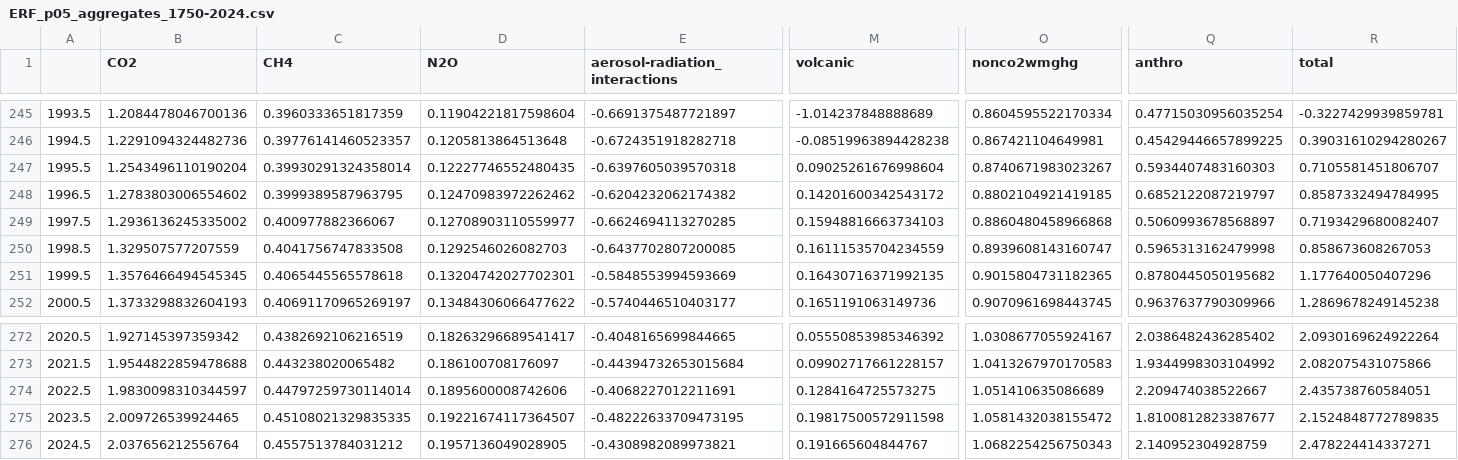
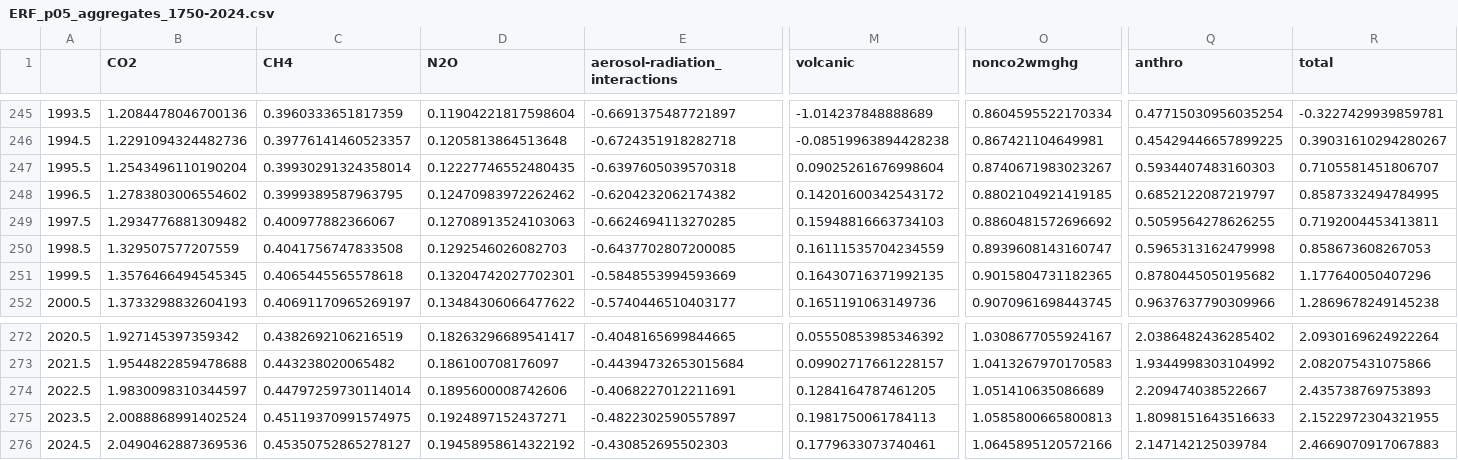
Before and after one commit to ClimateIndicator/forcing-timeseries, a CSV file: output/ERF_p05_aggregates_1750-2024.csv, drawn as a sheet; only a part is shown, gaps mark what is left out; the diff covers the shown part only; the diff names each change by its address in the sheet, - before the commit and + after, or states it on an @@ line.

```diff
--- a/output/ERF_p05_aggregates_1750-2024.csv
+++ b/output/ERF_p05_aggregates_1750-2024.csv
-B249 (CO2): 1.2936136245335002
+B249 (CO2): 1.2934776881309482
-D249 (N2O): 0.12708903110559977
+D249 (N2O): 0.12708913524103063
-O249 (nonco2wmghg): 0.8860480458966868
+O249 (nonco2wmghg): 0.8860481572696692
-Q249 (anthro): 0.5060993678568897
+Q249 (anthro): 0.5059564278626255
-R249 (total): 0.7193429680082407
+R249 (total): 0.7192004453413811
-M274 (volcanic): 0.1284164725573275
+M274 (volcanic): 0.1284164787461205
-R274 (total): 2.435738760584051
+R274 (total): 2.435738769753893
-B275 (CO2): 2.009726539924465
+B275 (CO2): 2.0088868991402524
-C275 (CH4): 0.45108021329835335
+C275 (CH4): 0.45119370991574975
-D275 (N2O): 0.19221674117364507
+D275 (N2O): 0.1924897152437271
-E275 (aerosol-radiation_interactions): -0.48222633709473195
+E275 (aerosol-radiation_interactions): -0.4822302590557897
-M275 (volcanic): 0.19817500572911598
+M275 (volcanic): 0.1981750061784113
-O275 (nonco2wmghg): 1.0581432038155472
+O275 (nonco2wmghg): 1.0585800665800813
-Q275 (anthro): 1.8100812823387677
+Q275 (anthro): 1.8098151643516633
-R275 (total): 2.1524848772789835
+R275 (total): 2.1522972304321955
-B276 (CO2): 2.037656212556764
+B276 (CO2): 2.0490462887369536
-C276 (CH4): 0.4557513784031212
+C276 (CH4): 0.45350752865278127
-D276 (N2O): 0.1957136049028905
+D276 (N2O): 0.19458958614322192
-E276 (aerosol-radiation_interactions): -0.4308982089973821
+E276 (aerosol-radiation_interactions): -0.430852695502303
-M276 (volcanic): 0.191665604844767
+M276 (volcanic): 0.1779633073740461
-O276 (nonco2wmghg): 1.0682254256750343
+O276 (nonco2wmghg): 1.0645895120572166
-Q276 (anthro): 2.140952304928759
+Q276 (anthro): 2.147142125039784
-R276 (total): 2.478224414337271
+R276 (total): 2.4669070917067883
```
Also changed, not shown: 12 edited cells elsewhere in this file, output/ERF_best_1750-2024.csv, output/ERF_best_DAMIP_1750-2024.csv, 31 other files.
